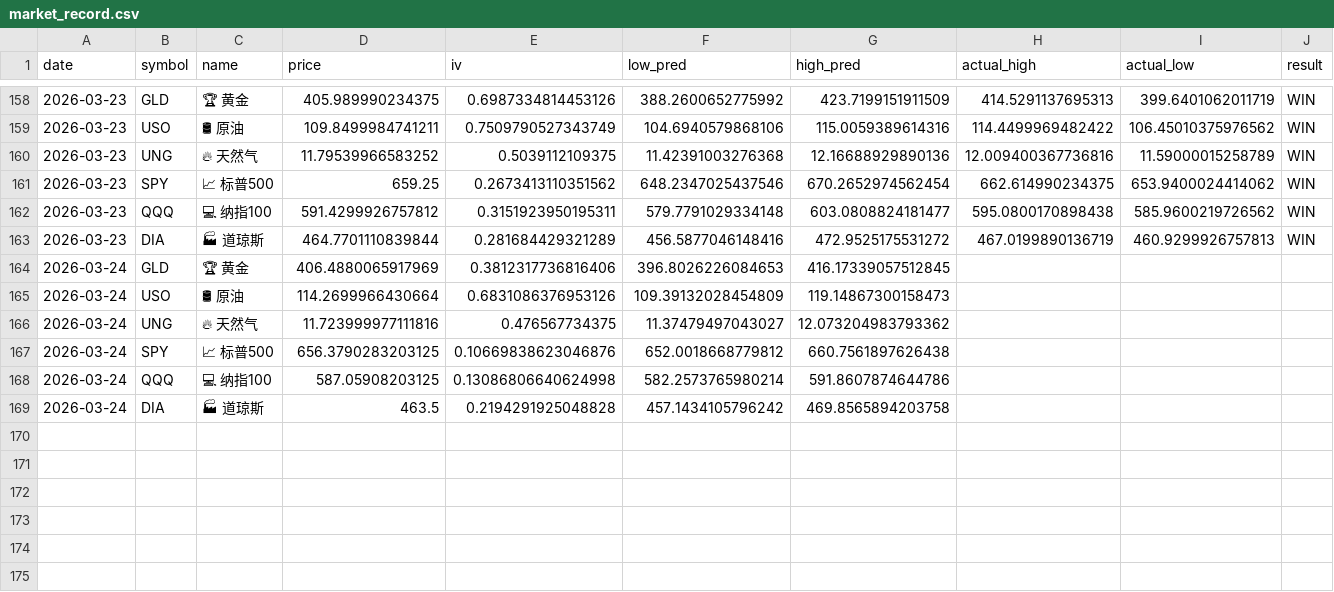
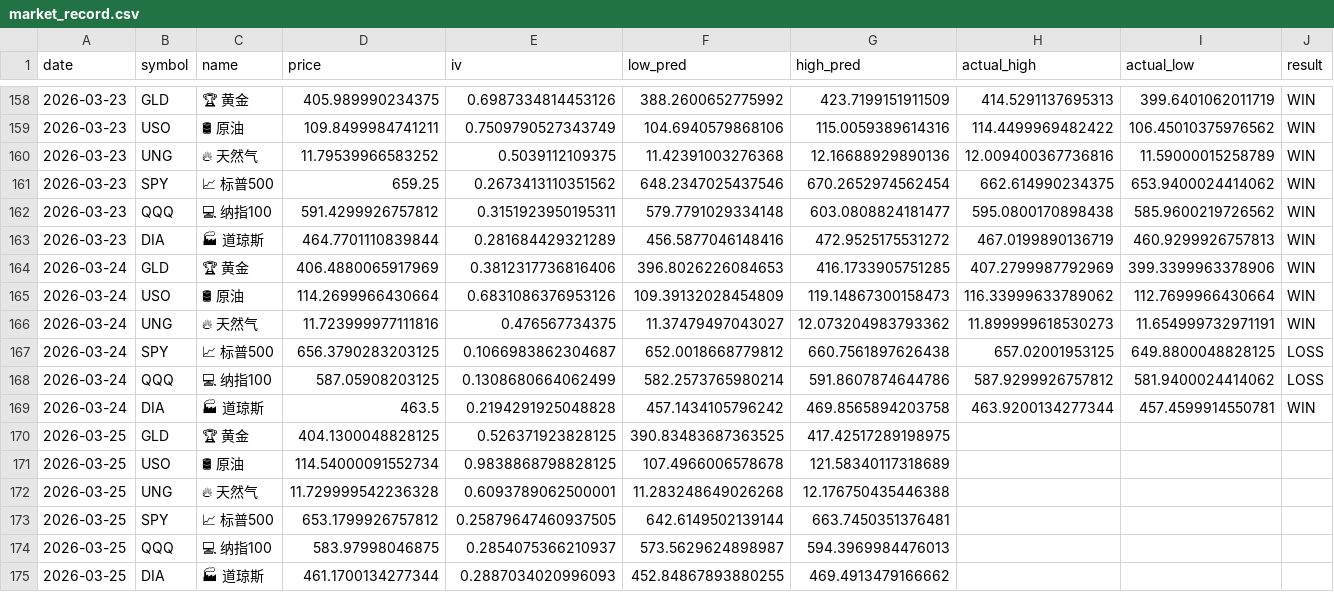
Before and after one commit to dancai1024/dancaidaily-market-Databot, a CSV file: market_record.csv, drawn as a sheet; only a part is shown, gaps mark what is left out; the diff names each change by its address in the sheet, - before the commit and + after, or states it on an @@ line.

```diff
--- a/market_record.csv
+++ b/market_record.csv
-G164 (high_pred): 416.17339057512845
+G164 (high_pred): 416.1733905751285
-H164 (actual_high): (empty)
+H164 (actual_high): 407.2799987792969
-I164 (actual_low): (empty)
+I164 (actual_low): 399.3399963378906
-J164:J166 (result): (empty)
+J164:J166 (result): WIN
-H165 (actual_high): (empty)
+H165 (actual_high): 116.33999633789062
-I165 (actual_low): (empty)
+I165 (actual_low): 112.7699966430664
-H166 (actual_high): (empty)
+H166 (actual_high): 11.899999618530273
-I166 (actual_low): (empty)
+I166 (actual_low): 11.654999732971191
-E167 (iv): 0.10669838623046876
+E167 (iv): 0.1066983862304687
-H167 (actual_high): (empty)
+H167 (actual_high): 657.02001953125
-I167 (actual_low): (empty)
+I167 (actual_low): 649.8800048828125
-J167:J168 (result): (empty)
+J167:J168 (result): LOSS
-E168 (iv): 0.13086806640624998
+E168 (iv): 0.1308680664062499
-H168 (actual_high): (empty)
+H168 (actual_high): 587.9299926757812
-I168 (actual_low): (empty)
+I168 (actual_low): 581.9400024414062
-H169 (actual_high): (empty)
+H169 (actual_high): 463.9200134277344
-I169 (actual_low): (empty)
+I169 (actual_low): 457.4599914550781
-J169 (result): (empty)
+J169 (result): WIN
+row 170: 2026-03-25 | GLD | 🏆 黄金 | 404.1300048828125 | 0.526371923828125 | 390.83483687363525 | 417.42517289198975
+row 171: 2026-03-25 | USO | 🛢 原油 | 114.54000091552734 | 0.9838868798828125 | 107.4966006578678 | 121.58340117318689
+row 172: 2026-03-25 | UNG | 🔥 天然气 | 11.729999542236328 | 0.6093789062500001 | 11.283248649026268 | 12.176750435446388
+row 173: 2026-03-25 | SPY | 📈 标普500 | 653.1799926757812 | 0.25879647460937505 | 642.6149502139144 | 663.7450351376481
+row 174: 2026-03-25 | QQQ | 💻 纳指100 | 583.97998046875 | 0.2854075366210937 | 573.5629624898987 | 594.3969984476013
+row 175: 2026-03-25 | DIA | 🏭 道琼斯 | 461.1700134277344 | 0.2887034020996093 | 452.84867893880255 | 469.4913479166662
```
